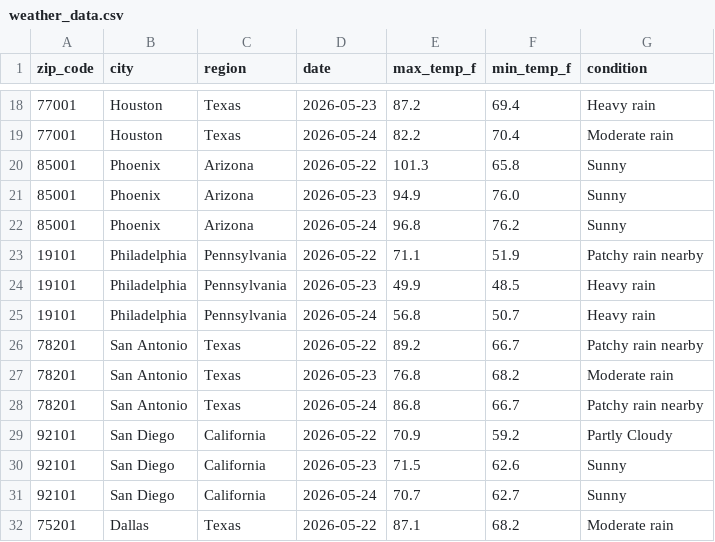
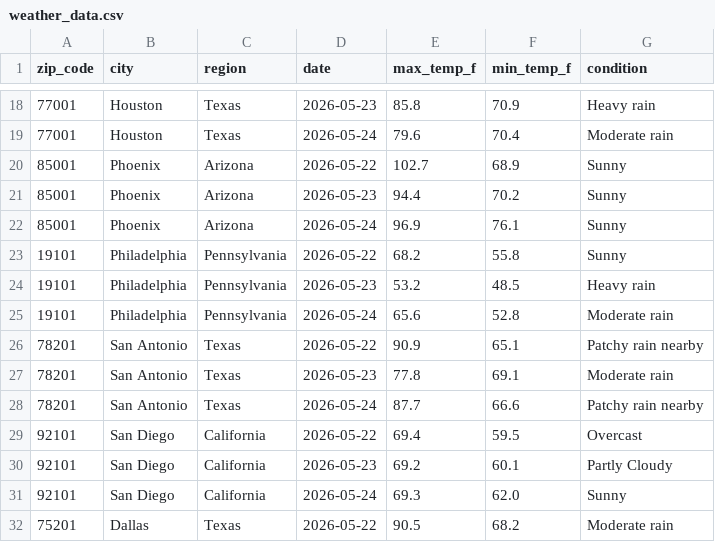
Before and after one commit to djain2905/weather-api-pipeline, a CSV file: weather_data.csv, drawn as a sheet; only a part is shown, gaps mark what is left out; the diff covers the shown part only.

```diff
--- a/weather_data.csv
+++ b/weather_data.csv
@@ -18,15 +18,15 @@ zip_code,city,region,date,max_temp_f,min_temp_f,condition
-77001,Houston,Texas,2026-05-23,87.2,69.4,Heavy rain
-77001,Houston,Texas,2026-05-24,82.2,70.4,Moderate rain
-85001,Phoenix,Arizona,2026-05-22,101.3,65.8,Sunny
-85001,Phoenix,Arizona,2026-05-23,94.9,76.0,Sunny
-85001,Phoenix,Arizona,2026-05-24,96.8,76.2,Sunny
-19101,Philadelphia,Pennsylvania,2026-05-22,71.1,51.9,Patchy rain nearby
-19101,Philadelphia,Pennsylvania,2026-05-23,49.9,48.5,Heavy rain
-19101,Philadelphia,Pennsylvania,2026-05-24,56.8,50.7,Heavy rain
-78201,San Antonio,Texas,2026-05-22,89.2,66.7,Patchy rain nearby
-78201,San Antonio,Texas,2026-05-23,76.8,68.2,Moderate rain
-78201,San Antonio,Texas,2026-05-24,86.8,66.7,Patchy rain nearby
-92101,San Diego,California,2026-05-22,70.9,59.2,Partly Cloudy
-92101,San Diego,California,2026-05-23,71.5,62.6,Sunny
-92101,San Diego,California,2026-05-24,70.7,62.7,Sunny
-75201,Dallas,Texas,2026-05-22,87.1,68.2,Moderate rain
+77001,Houston,Texas,2026-05-23,85.8,70.9,Heavy rain
+77001,Houston,Texas,2026-05-24,79.6,70.4,Moderate rain
+85001,Phoenix,Arizona,2026-05-22,102.7,68.9,Sunny
+85001,Phoenix,Arizona,2026-05-23,94.4,70.2,Sunny
+85001,Phoenix,Arizona,2026-05-24,96.9,76.1,Sunny
+19101,Philadelphia,Pennsylvania,2026-05-22,68.2,55.8,Sunny
+19101,Philadelphia,Pennsylvania,2026-05-23,53.2,48.5,Heavy rain
+19101,Philadelphia,Pennsylvania,2026-05-24,65.6,52.8,Moderate rain
+78201,San Antonio,Texas,2026-05-22,90.9,65.1,Patchy rain nearby
+78201,San Antonio,Texas,2026-05-23,77.8,69.1,Moderate rain
+78201,San Antonio,Texas,2026-05-24,87.7,66.6,Patchy rain nearby
+92101,San Diego,California,2026-05-22,69.4,59.5,Overcast
+92101,San Diego,California,2026-05-23,69.2,60.1,Partly Cloudy
+92101,San Diego,California,2026-05-24,69.3,62.0,Sunny
+75201,Dallas,Texas,2026-05-22,90.5,68.2,Moderate rain
```
Also changed, not shown: 103 edited cells elsewhere in this file.
